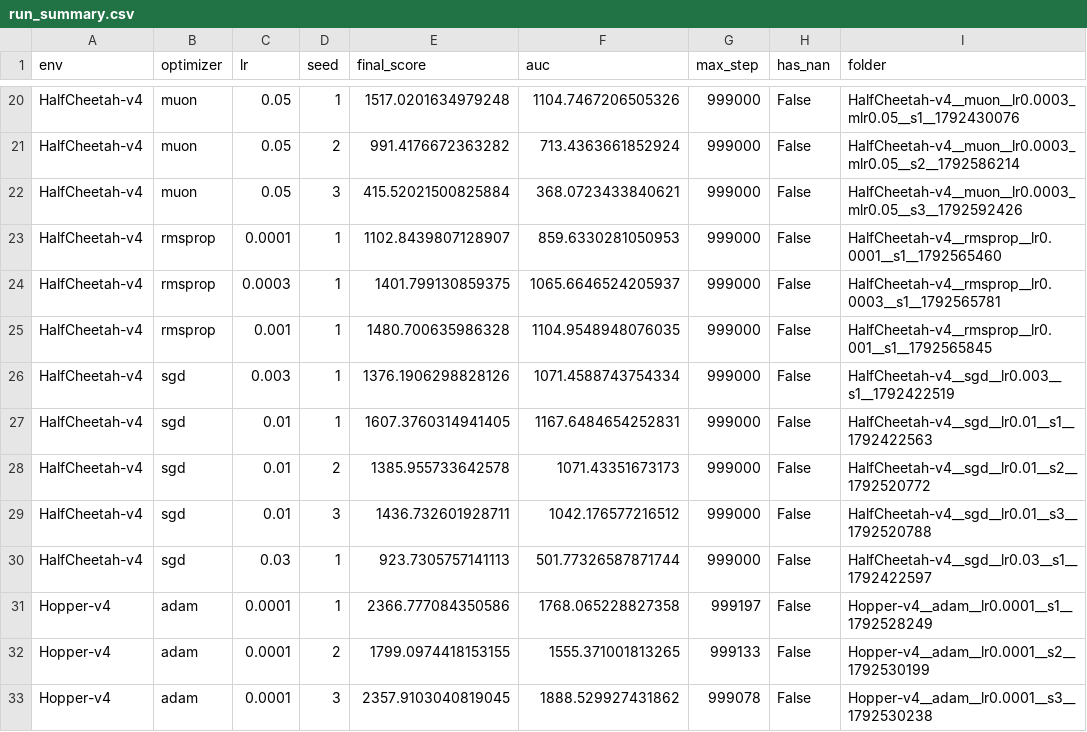
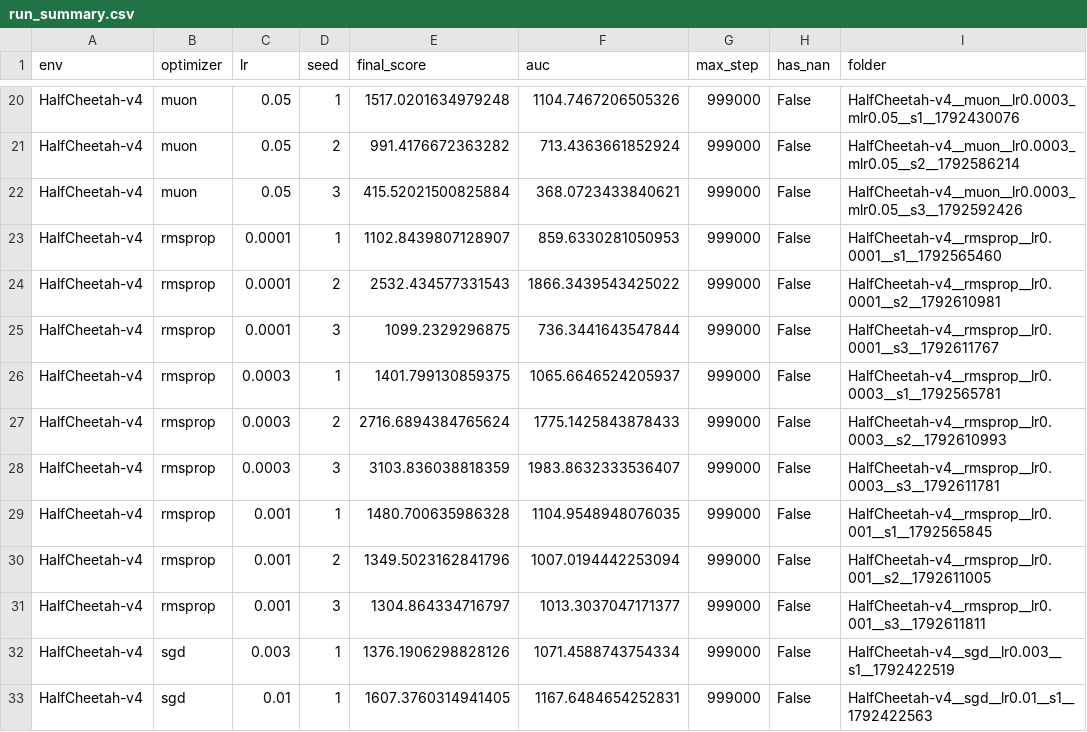
Before and after one commit to mugiisha/IDL_Fall26_Project_Group_53, a CSV file: results/run_summary.csv, drawn as a sheet; only a part is shown, gaps mark what is left out; the shorter side is filled out with more unchanged rows; the diff names each change by its address in the sheet, - before the commit and + after, or states it on an @@ line.

Commit message:
Add RMSProp seeds 2 and 3

```diff
--- a/results/run_summary.csv
+++ b/results/run_summary.csv
+row 24: HalfCheetah-v4 | rmsprop | 0.0001 | 2 | 2532.434577331543 | 1866.3439543425022 | 999000 | False | HalfCheetah-v4__rmsprop__lr0.0001__s2__1792610981
+row 25: HalfCheetah-v4 | rmsprop | 0.0001 | 3 | 1099.2329296875 | 736.3441643547844 | 999000 | False | HalfCheetah-v4__rmsprop__lr0.0001__s3__1792611767
+row 27: HalfCheetah-v4 | rmsprop | 0.0003 | 2 | 2716.6894384765624 | 1775.1425843878433 | 999000 | False | HalfCheetah-v4__rmsprop__lr0.0003__s2__1792610993
+row 28: HalfCheetah-v4 | rmsprop | 0.0003 | 3 | 3103.836038818359 | 1983.8632333536407 | 999000 | False | HalfCheetah-v4__rmsprop__lr0.0003__s3__1792611781
+row 30: HalfCheetah-v4 | rmsprop | 0.001 | 2 | 1349.5023162841796 | 1007.0194442253094 | 999000 | False | HalfCheetah-v4__rmsprop__lr0.001__s2__1792611005
+row 31: HalfCheetah-v4 | rmsprop | 0.001 | 3 | 1304.864334716797 | 1013.3037047171377 | 999000 | False | HalfCheetah-v4__rmsprop__lr0.001__s3__1792611811
```
